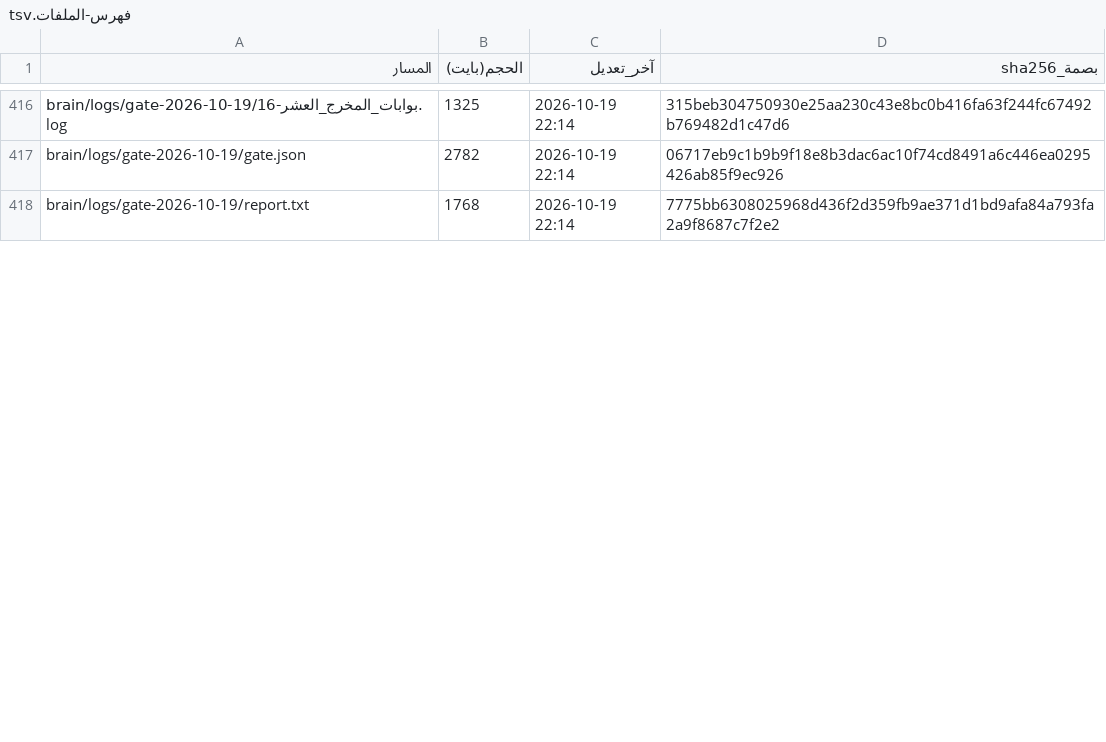
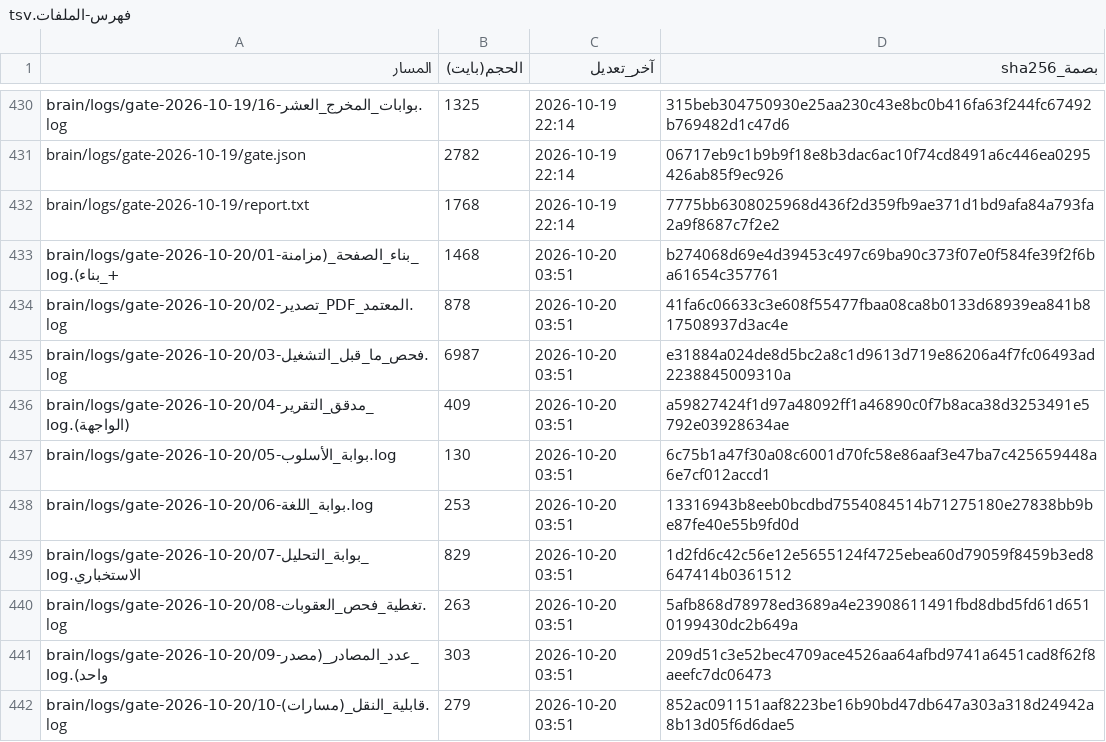
Before and after one commit to fahadaldoseri/mda-marine-system, a TSV file: docs/فهرس-الملفات.tsv, drawn as a sheet; only a part is shown, gaps mark what is left out; the diff covers the shown part only; the diff names each change by its address in the sheet, - before the commit and + after, or states it on an @@ line.

```diff
--- a/docs/فهرس-الملفات.tsv
+++ b/docs/فهرس-الملفات.tsv
+row 433: brain/logs/gate-2026-10-20/01-بناء_الصفحة_(مزامنة_+_بناء).log | 1468 | 2026-10-20 03:51 | b274068d69e4d39453c497c69ba90c373f07e0f584fe39f2f6ba61654c357761
+row 434: brain/logs/gate-2026-10-20/02-تصدير_PDF_المعتمد.log | 878 | 2026-10-20 03:51 | 41fa6c06633c3e608f55477fbaa08ca8b0133d68939ea841b817508937d3ac4e
+row 435: brain/logs/gate-2026-10-20/03-فحص_ما_قبل_التشغيل.log | 6987 | 2026-10-20 03:51 | e31884a024de8d5bc2a8c1d9613d719e86206a4f7fc06493ad2238845009310a
+row 436: brain/logs/gate-2026-10-20/04-مدقق_التقرير_(الواجهة).log | 409 | 2026-10-20 03:51 | a59827424f1d97a48092ff1a46890c0f7b8aca38d3253491e5792e03928634ae
+row 437: brain/logs/gate-2026-10-20/05-بوابة_الأسلوب.log | 130 | 2026-10-20 03:51 | 6c75b1a47f30a08c6001d70fc58e86aaf3e47ba7c425659448a6e7cf012accd1
+row 438: brain/logs/gate-2026-10-20/06-بوابة_اللغة.log | 253 | 2026-10-20 03:51 | 13316943b8eeb0bcdbd7554084514b71275180e27838bb9be87fe40e55b9fd0d
+row 439: brain/logs/gate-2026-10-20/07-بوابة_التحليل_الاستخباري.log | 829 | 2026-10-20 03:51 | 1d2fd6c42c56e12e5655124f4725ebea60d79059f8459b3ed8647414b0361512
+row 440: brain/logs/gate-2026-10-20/08-تغطية_فحص_العقوبات.log | 263 | 2026-10-20 03:51 | 5afb868d78978ed3689a4e23908611491fbd8dbd5fd61d6510199430dc2b649a
+row 441: brain/logs/gate-2026-10-20/09-عدد_المصادر_(مصدر_واحد).log | 303 | 2026-10-20 03:51 | 209d51c3e52bec4709ace4526aa64afbd9741a6451cad8f62f8aeefc7dc06473
+row 442: brain/logs/gate-2026-10-20/10-قابلية_النقل_(مسارات).log | 279 | 2026-10-20 03:51 | 852ac091151aaf8223be16b90bd47db647a303a318d24942a8b13d05f6d6dae5
```
Also changed, not shown: 31 added rows and 33 edited cells elsewhere in this file, 50 other files.
